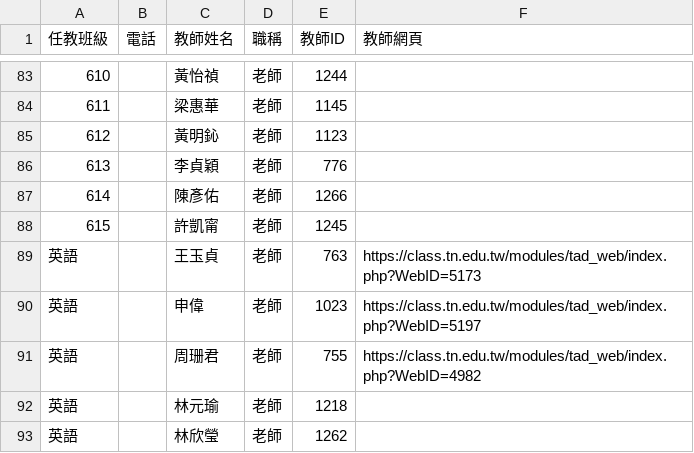
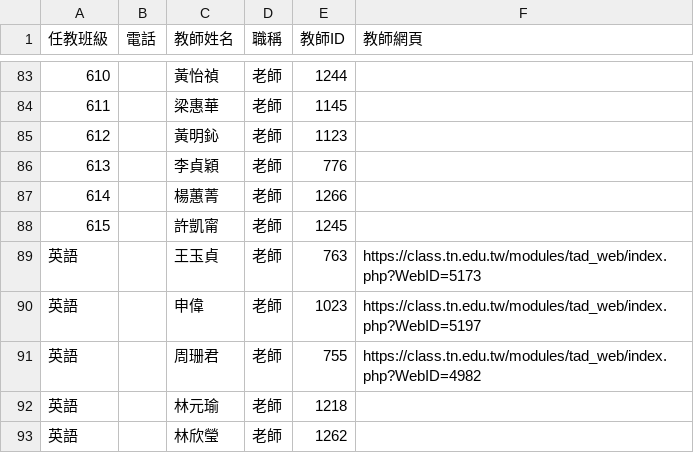
Before and after one commit to rongfu193/schedule, a CSV file: data.csv, drawn as a sheet; only a part is shown, gaps mark what is left out.

Commit message:
Update data.csv

```diff
--- a/data.csv
+++ b/data.csv
@@ -86,3 +86,3 @@
 613,,李貞穎,老師,776,
-614,,陳彥佑,老師,1266,
+614,,楊蕙菁,老師,1266,
 615,,許凱甯,老師,1245,
```
